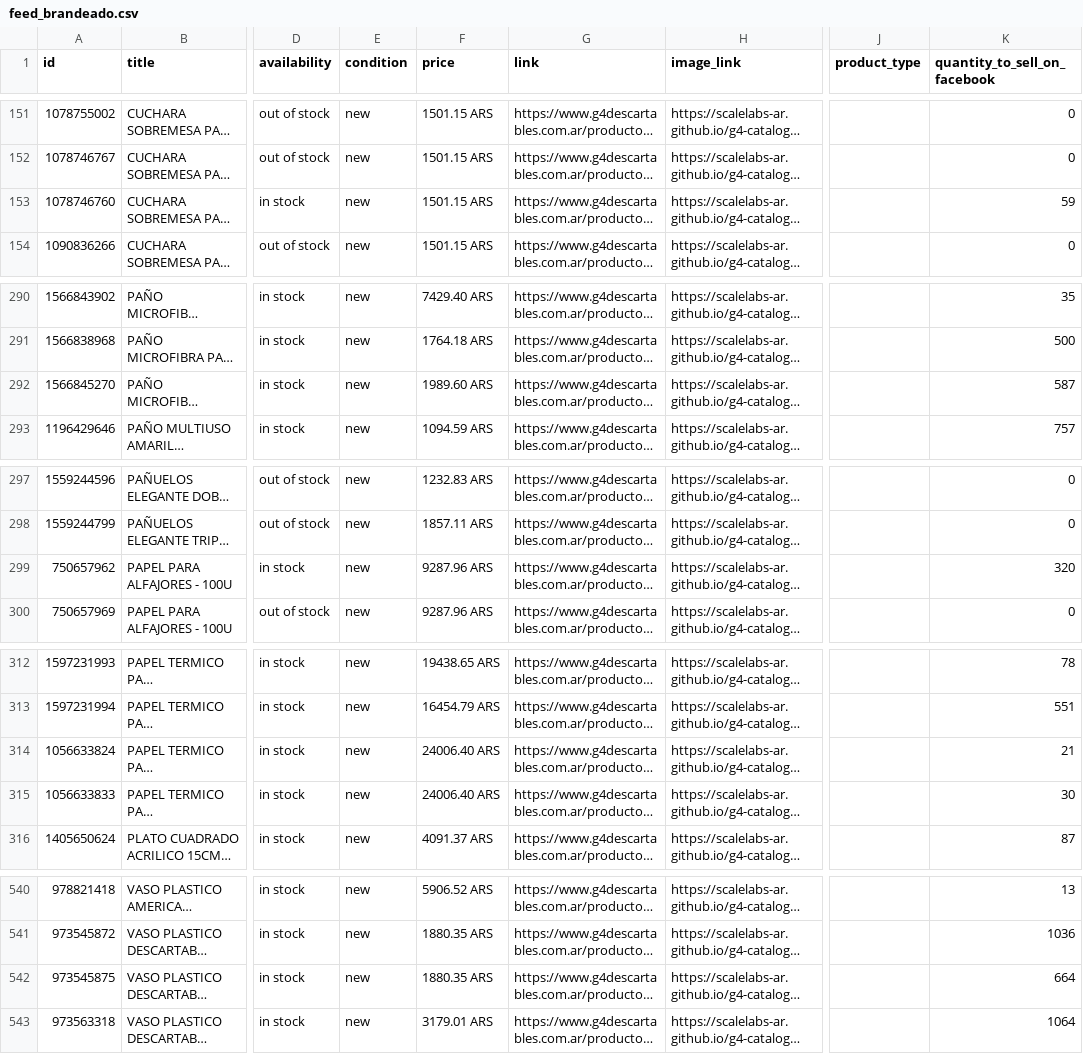
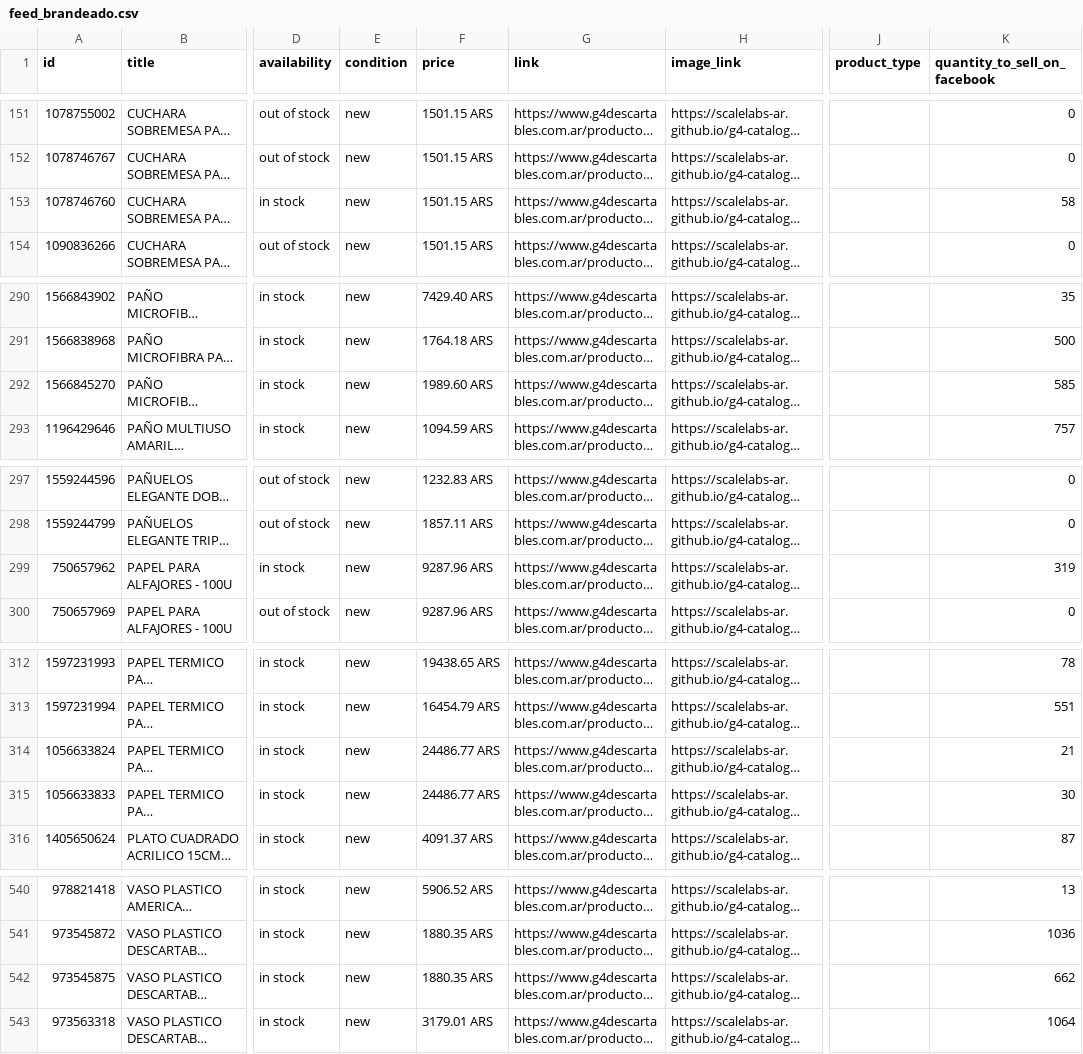
Before and after one commit to ScaleLabs-ar/g4-catalogo-img, a CSV file: feed_brandeado.csv, drawn as a sheet; only a part is shown, gaps mark what is left out; long unchanged cells end in …; the diff covers the shown part only; the diff names each change by its address in the sheet, - before the commit and + after, or states it on an @@ line.

```diff
--- a/feed_brandeado.csv
+++ b/feed_brandeado.csv
-K153 (quantity_to_sell_on_facebook): 59
+K153 (quantity_to_sell_on_facebook): 58
-K292 (quantity_to_sell_on_facebook): 587
+K292 (quantity_to_sell_on_facebook): 585
-K299 (quantity_to_sell_on_facebook): 320
+K299 (quantity_to_sell_on_facebook): 319
-F314:F315 (price): 24006.40 ARS
+F314:F315 (price): 24486.77 ARS
-K542 (quantity_to_sell_on_facebook): 664
+K542 (quantity_to_sell_on_facebook): 662
```
Also changed, not shown: 4 edited cells elsewhere in this file, 1 other file.
